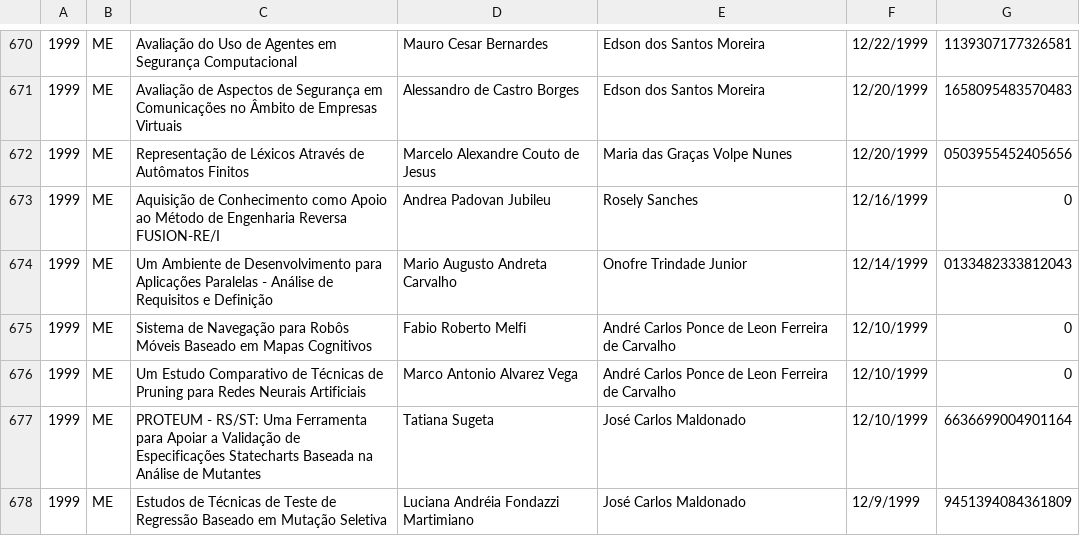
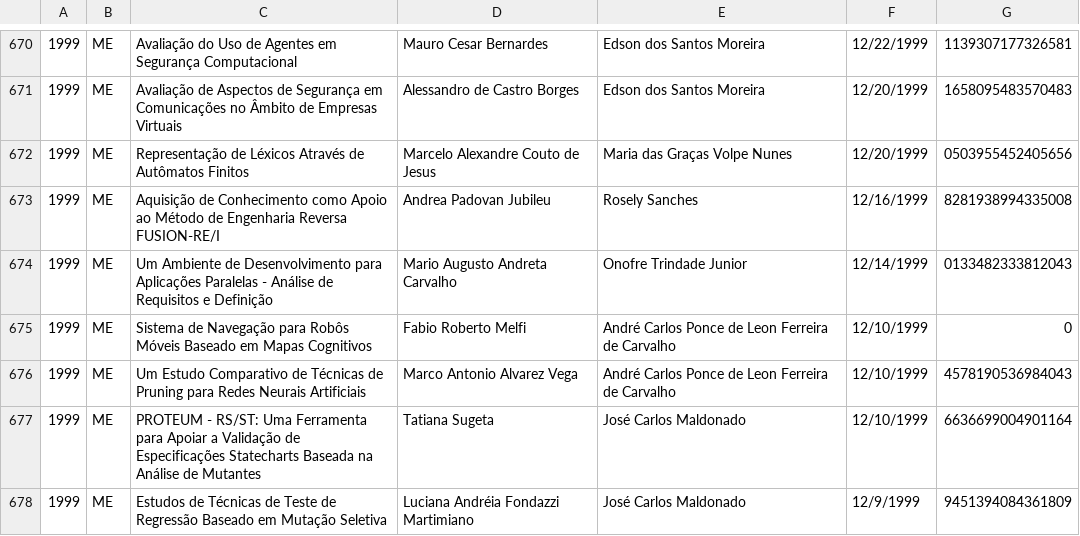
Before and after one commit to magsilva/ScienceAnalyzer, a CSV file: resources/Alumni-with-lattesId.csv, drawn as a sheet; only a part is shown, gaps mark what is left out; the diff covers the shown part only.

```diff
--- a/resources/Alumni-with-lattesId.csv
+++ b/resources/Alumni-with-lattesId.csv
@@ -672,6 +672,6 @@
 "1999","ME","Representação de Léxicos Através de Autômatos Finitos","Marcelo Alexandre Couto de Jesus","Maria das Graças Volpe Nunes","12/20/1999",0503955452405656
-"1999","ME","Aquisição de Conhecimento como Apoio ao Método de Engenharia Reversa FUSION-RE/I","Andrea Padovan Jubileu","Rosely Sanches","12/16/1999",0
+"1999","ME","Aquisição de Conhecimento como Apoio ao Método de Engenharia Reversa FUSION-RE/I","Andrea Padovan Jubileu","Rosely Sanches","12/16/1999",8281938994335008
 "1999","ME","Um Ambiente de Desenvolvimento para Aplicações Paralelas - Análise de Requisitos e Definição","Mario Augusto Andreta Carvalho","Onofre Trindade Junior","12/14/1999",0133482333812043
 "1999","ME","Sistema de Navegação para Robôs Móveis Baseado em Mapas Cognitivos","Fabio Roberto Melfi","André Carlos Ponce de Leon Ferreira de Carvalho","12/10/1999",0
-"1999","ME","Um Estudo Comparativo de Técnicas de Pruning para Redes Neurais Artificiais","Marco Antonio Alvarez Vega","André Carlos Ponce de Leon Ferreira de Carvalho","12/10/1999",0
+"1999","ME","Um Estudo Comparativo de Técnicas de Pruning para Redes Neurais Artificiais","Marco Antonio Alvarez Vega","André Carlos Ponce de Leon Ferreira de Carvalho","12/10/1999",4578190536984043
 "1999","ME","PROTEUM - RS/ST: Uma Ferramenta para Apoiar a Validação de Especificações Statecharts Baseada na Análise de Mutantes","Tatiana Sugeta","José Carlos Maldonado","12/10/1999",6636699004901164
```
Also changed, not shown: 68 edited cells elsewhere in this file, 1 other file.
